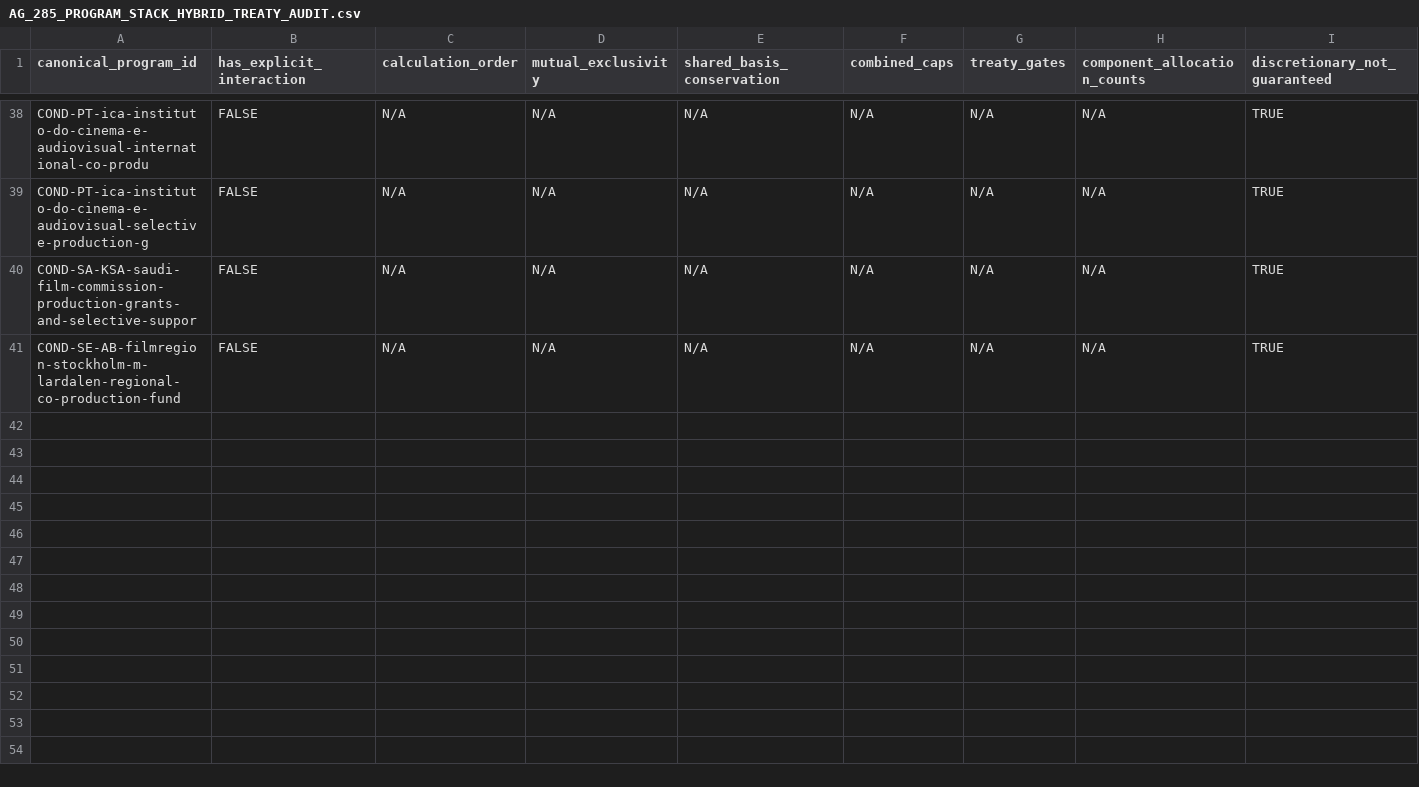
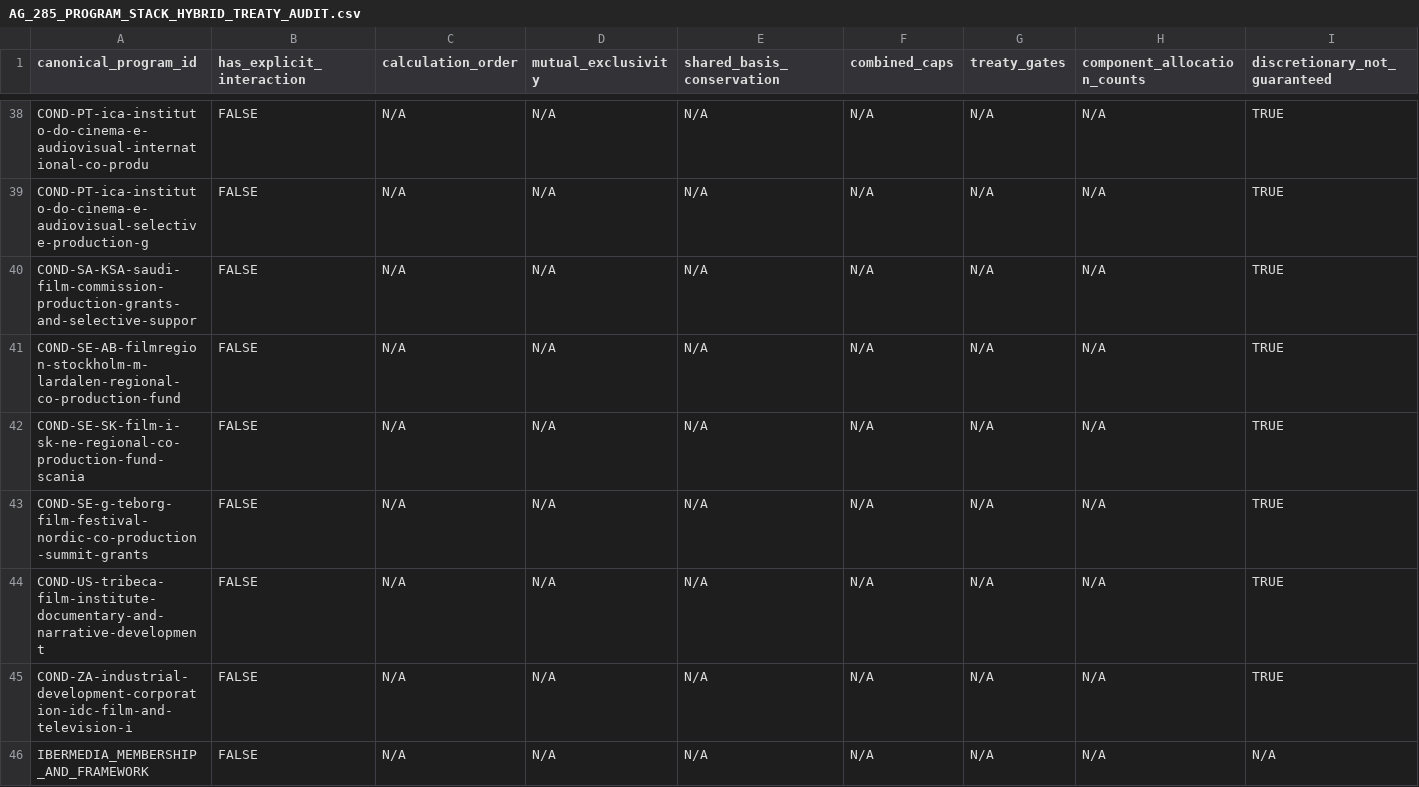
Before and after one commit to surajgohill-oss/Frametax, a CSV file: docs/validation/AG_285_PROGRAM_STACK_HYBRID_TREATY_AUDIT.csv, drawn as a sheet; only a part is shown, gaps mark what is left out; rows hold the shown columns only; the diff covers the shown part only; the diff names each change by its address in the sheet, - before the commit and + after, or states it on an @@ line.

```diff
--- a/docs/validation/AG_285_PROGRAM_STACK_HYBRID_TREATY_AUDIT.csv
+++ b/docs/validation/AG_285_PROGRAM_STACK_HYBRID_TREATY_AUDIT.csv
+row 42: COND-SE-SK-film-i-sk-ne-regional-co-production-fund-scania | FALSE | N/A | N/A | N/A | N/A | N/A | N/A | TRUE
+row 43: COND-SE-g-teborg-film-festival-nordic-co-production-summit-grants | FALSE | N/A | N/A | N/A | N/A | N/A | N/A | TRUE
+row 44: COND-US-tribeca-film-institute-documentary-and-narrative-development | FALSE | N/A | N/A | N/A | N/A | N/A | N/A | TRUE
+row 45: COND-ZA-industrial-development-corporation-idc-film-and-television-i | FALSE | N/A | N/A | N/A | N/A | N/A | N/A | TRUE
+row 46: IBERMEDIA_MEMBERSHIP_AND_FRAMEWORK | FALSE | N/A | N/A | N/A | N/A | N/A | N/A | N/A
```
Also changed, not shown: 15 added rows elsewhere in this file, docs/validation/AG_285_PROGRAM_EXPECTED_ECONOMICS.csv, docs/validation/AG_285_PROGRAM_SOURCE_EVIDENCE.csv, 4 other files.
